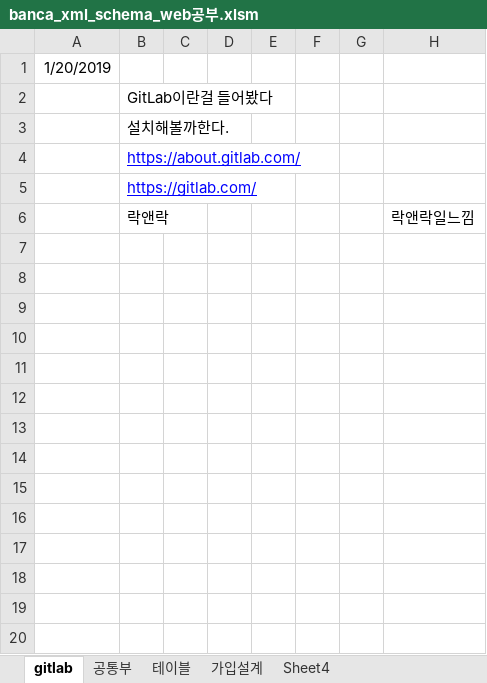
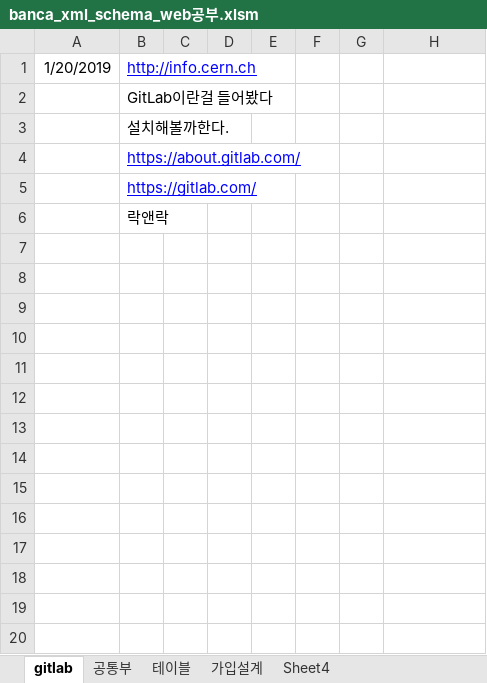
Before and after one commit to PeterSung-JunYou/web1, an Excel workbook: banca_xml_schema_web공부.xlsm, sheet gitlab, drawn as a sheet; only a part is shown; values as stored, in another font and other column widths than the file's, no borders; charts and pictures not drawn; addresses are those after the commit; the diff covers the shown part only; the diff names each change by its address in the sheet, - before the commit and + after, or states it on an @@ line.

```diff
--- a/banca_xml_schema_web공부.xlsm (sheet gitlab)
+++ b/banca_xml_schema_web공부.xlsm (sheet gitlab)
-B1: (empty)
+B1: http://info.cern.ch
+row 6:  | 락앤락
-row 7:  | 락앤락 |  |  |  |  |  | 락앤락일느낌
+row 7: (empty)
+row 8: (empty)
+row 9: (empty)
+row 10: (empty)
+row 11: (empty)
+row 12: (empty)
+row 13: (empty)
+row 14: (empty)
+row 15: (empty)
+row 16: (empty)
+row 17: (empty)
+row 18: (empty)
+row 19: (empty)
+row 20: (empty)
```
Also changed, not shown: 23 added rows elsewhere in this sheet, charts or pictures, 4 other files.
